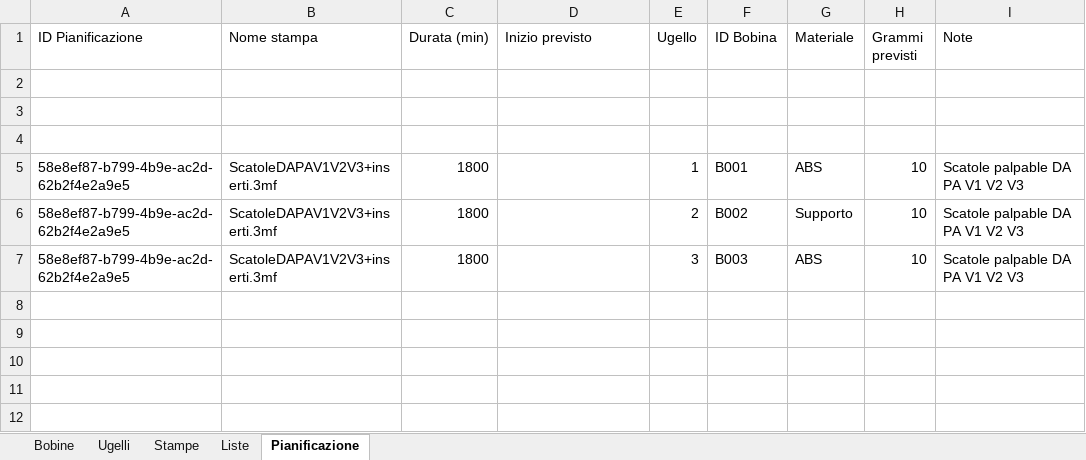
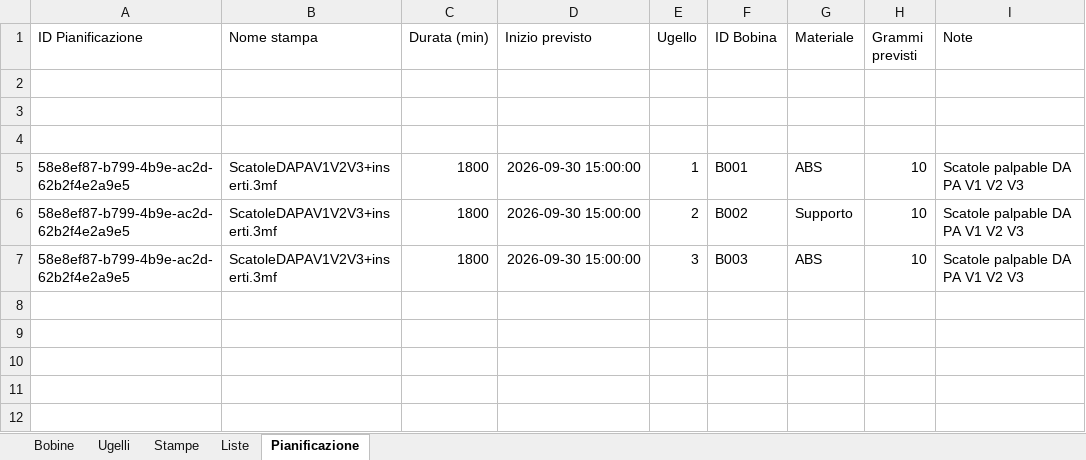
Before and after one commit to luigimuratore/Filament_dashboard, an Excel workbook: Tracker_Filament_Dashboard.xlsx, sheet Pianificazione, drawn as a sheet; only a part is shown; values as stored, in another font and other column widths than the file's, no borders; the diff names each change by its address in the sheet, - before the commit and + after, or states it on an @@ line.

Commit message:
Aggiorna dati dashboard · 2026-09-23 13:50:01

```diff
--- a/Tracker_Filament_Dashboard.xlsx (sheet Pianificazione)
+++ b/Tracker_Filament_Dashboard.xlsx (sheet Pianificazione)
-D5:D7 (Inizio previsto): (empty)
+D5:D7 (Inizio previsto): 2026-09-30 15:00:00
```
